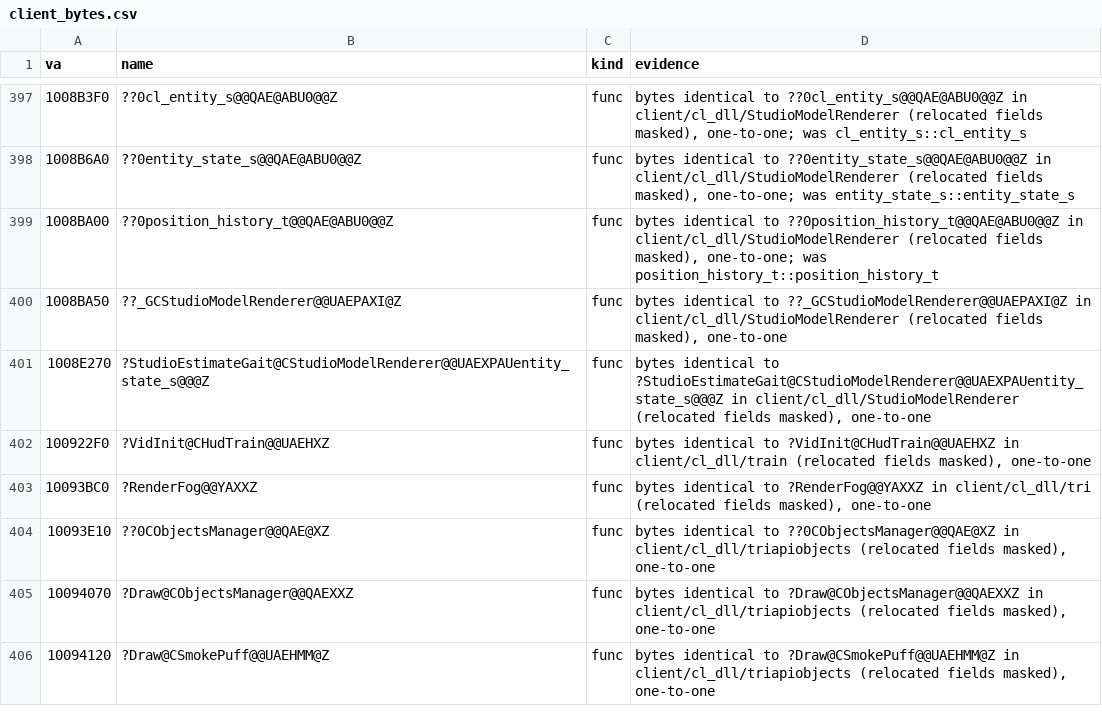
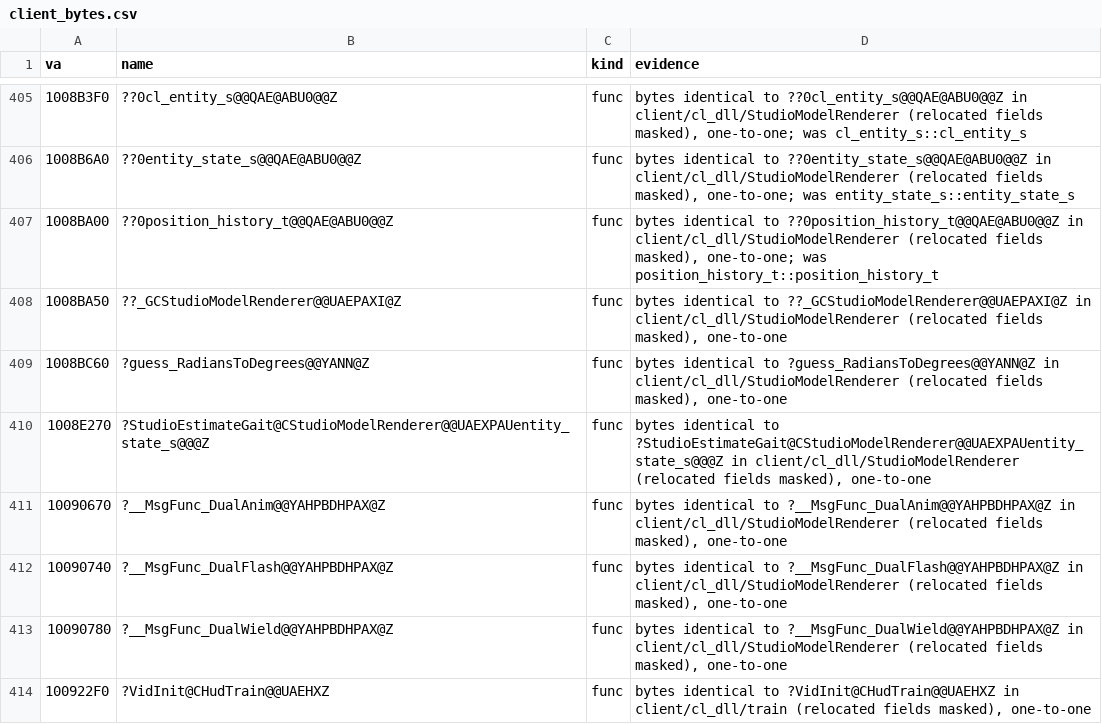
Before and after one commit to caixax/DeCoF, a CSV file: tools/symbols/client_bytes.csv, drawn as a sheet; only a part is shown, gaps mark what is left out; the shorter side is filled out with more unchanged rows; the diff covers the shown part only.

Commit message:
client: rain.cpp, tri.cpp (MATCHED, 100%), StudioModelRenderer 34 of 39, gl_studiomodel 22 of 25, glmanager and mp3 units, gl named in the map (GL_RestoreRenderer and DrawBlurTest back to TODO: gl member offsets differ)

```diff
--- a/tools/symbols/client_bytes.csv
+++ b/tools/symbols/client_bytes.csv
@@ -400,3 +408,7 @@ va,name,kind,evidence
 1008BA50,??_GCStudioModelRenderer@@UAEPAXI@Z,func,"bytes identical to ??_GCStudioModelRenderer@@UAEPAXI@Z in client/cl_dll/StudioModelRenderer (relocated fields masked), one-to-one"
+1008BC60,?guess_RadiansToDegrees@@YANN@Z,func,"bytes identical to ?guess_RadiansToDegrees@@YANN@Z in client/cl_dll/StudioModelRenderer (relocated fields masked), one-to-one"
 1008E270,?StudioEstimateGait@CStudioModelRenderer@@UAEXPAUentity_state_s@@@Z,func,"bytes identical to ?StudioEstimateGait@CStudioModelRenderer@@UAEXPAUentity_state_s@@@Z in client/cl_dll/StudioModelRenderer (relocated fields masked), one-to-one"
+10090670,?__MsgFunc_DualAnim@@YAHPBDHPAX@Z,func,"bytes identical to ?__MsgFunc_DualAnim@@YAHPBDHPAX@Z in client/cl_dll/StudioModelRenderer (relocated fields masked), one-to-one"
+10090740,?__MsgFunc_DualFlash@@YAHPBDHPAX@Z,func,"bytes identical to ?__MsgFunc_DualFlash@@YAHPBDHPAX@Z in client/cl_dll/StudioModelRenderer (relocated fields masked), one-to-one"
+10090780,?__MsgFunc_DualWield@@YAHPBDHPAX@Z,func,"bytes identical to ?__MsgFunc_DualWield@@YAHPBDHPAX@Z in client/cl_dll/StudioModelRenderer (relocated fields masked), one-to-one"
 100922F0,?VidInit@CHudTrain@@UAEHXZ,func,"bytes identical to ?VidInit@CHudTrain@@UAEHXZ in client/cl_dll/train (relocated fields masked), one-to-one"
```
Also changed, not shown: 11 added rows elsewhere in this file, tools/symbols/client_manual.csv, tools/symbols/client_position.csv, 19 other files.
